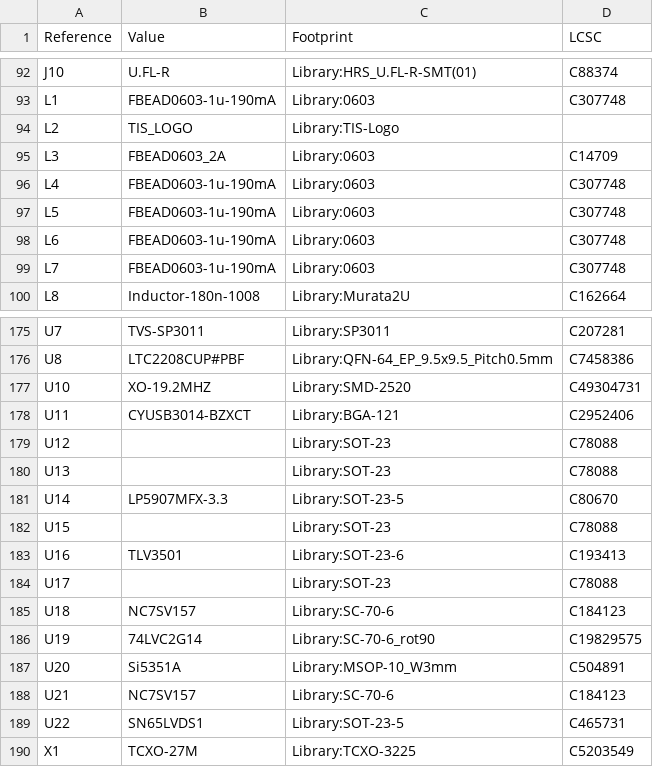
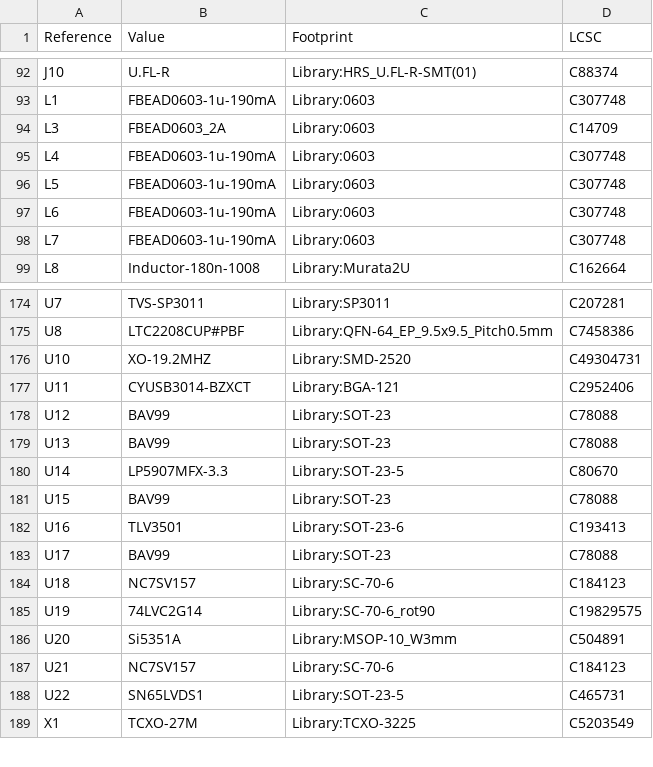
Before and after one commit to TAPR/TAPRx888, a CSV file: bom.csv, drawn as a sheet; only a part is shown, gaps mark what is left out.

```diff
--- a/bom.csv
+++ b/bom.csv
@@ -93,3 +93,2 @@
 "L1","FBEAD0603-1u-190mA","Library:0603","C307748"
-"L2","TIS_LOGO","Library:TIS-Logo",""
 "L3","FBEAD0603_2A","Library:0603","C14709"
@@ -178,8 +177,8 @@
 "U11","CYUSB3014-BZXCT","Library:BGA-121","C2952406"
-"U12","","Library:SOT-23","C78088"
-"U13","","Library:SOT-23","C78088"
+"U12","BAV99","Library:SOT-23","C78088"
+"U13","BAV99","Library:SOT-23","C78088"
 "U14","LP5907MFX-3.3","Library:SOT-23-5","C80670"
-"U15","","Library:SOT-23","C78088"
+"U15","BAV99","Library:SOT-23","C78088"
 "U16","TLV3501","Library:SOT-23-6","C193413"
-"U17","","Library:SOT-23","C78088"
+"U17","BAV99","Library:SOT-23","C78088"
 "U18","NC7SV157","Library:SC-70-6","C184123"
```
Also changed, not shown: 36 other files.
